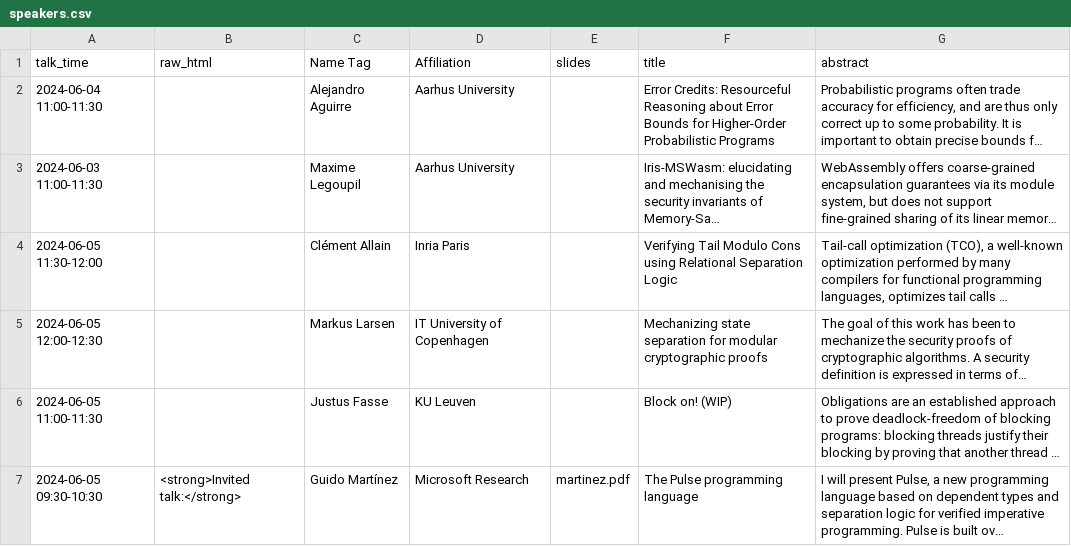
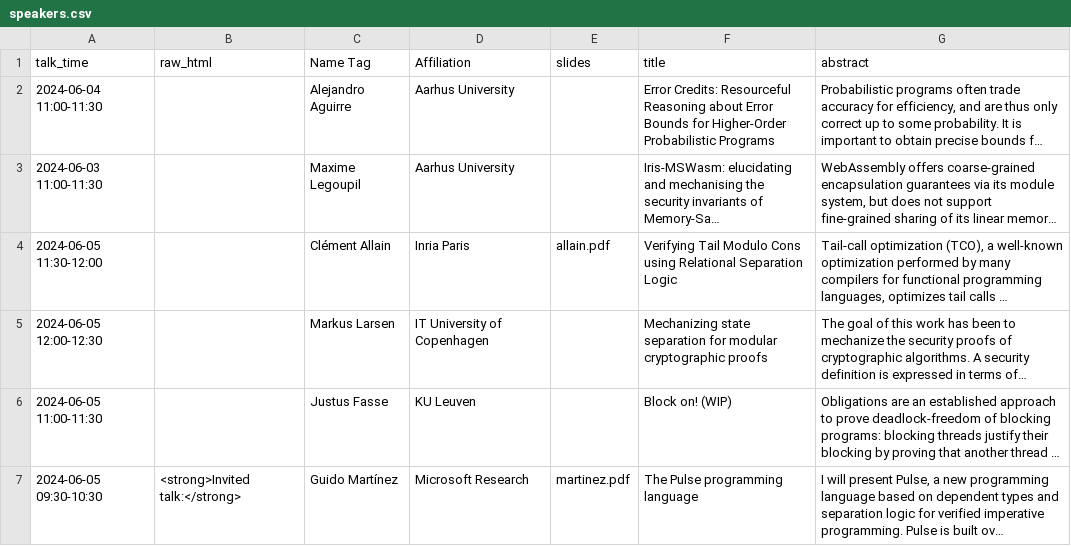
Before and after one commit to logsem/iris-project, a CSV file: workshop-2024/schedule/speakers.csv, drawn as a sheet; only a part is shown; long unchanged cells end in …; the diff names each change by its address in the sheet, - before the commit and + after, or states it on an @@ line.

Commit message:
Clement's slides

```diff
--- a/workshop-2024/schedule/speakers.csv
+++ b/workshop-2024/schedule/speakers.csv
-E4 (slides): (empty)
+E4 (slides): allain.pdf
```
Also changed, not shown: 2 other files.
